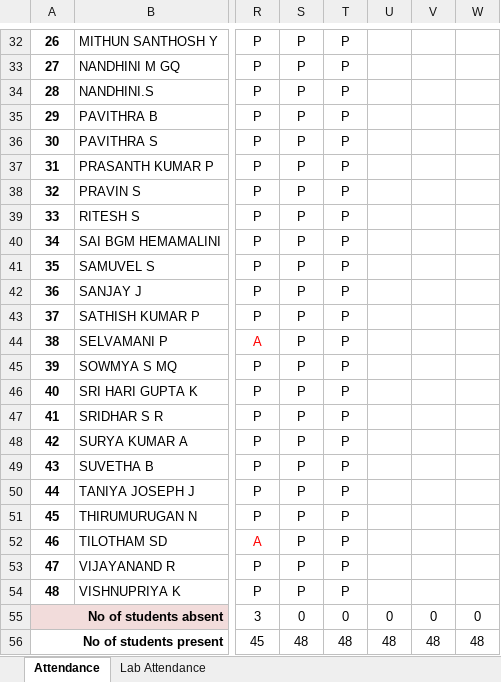
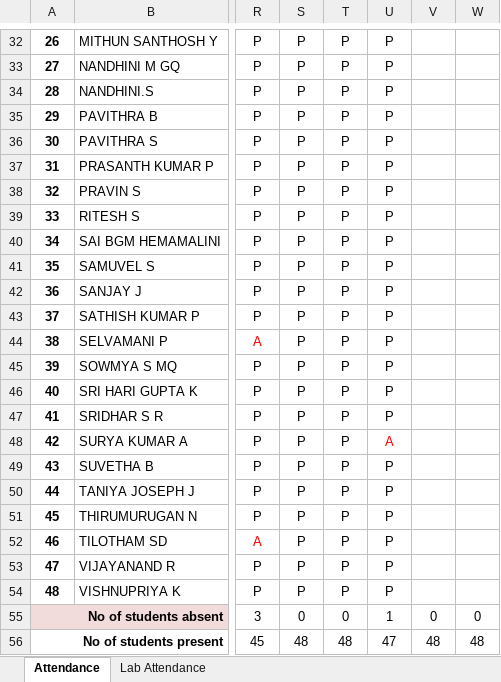
Before and after one commit to rajasekaran36/GE8151-Problem-Solving-and-Python-Programming, an Excel workbook: Acadamic Log Book.xlsx, sheet Attendance, drawn as a sheet; only a part is shown, gaps mark what is left out; values as stored, in another font and other column widths than the file's, no borders; the diff covers the shown part only; the diff names each change by its address in the sheet, - before the commit and + after, or states it on an @@ line.

```diff
--- a/Acadamic Log Book.xlsx (sheet Attendance)
+++ b/Acadamic Log Book.xlsx (sheet Attendance)
-U32:U47: (empty)
+U32:U47: P
-U48: (empty)
+U48: A
-U49:U54: (empty)
+U49:U54: P
-U55: 0
+U55: 1
-U56: 48
+U56: 47
```
Also changed, not shown: 28 edited cells elsewhere in this sheet.
